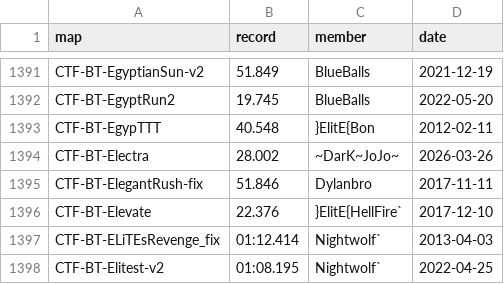
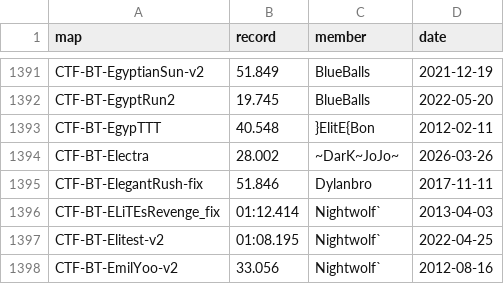
Before and after one commit to UT-BT/utbt_i4g_tracker_frontend, a CSV file: resources/data/no_utbt_i4g_records.csv, drawn as a sheet; only a part is shown, gaps mark what is left out; the shorter side is filled out with more unchanged rows.

```diff
--- a/resources/data/no_utbt_i4g_records.csv
+++ b/resources/data/no_utbt_i4g_records.csv
@@ -1395,3 +1395,2 @@ CTF-BT-Electra,28.002,~DarK~JoJo~,2026-03-26
 CTF-BT-ElegantRush-fix,51.846,Dylanbro,2017-11-11
-CTF-BT-Elevate,22.376,}ElitE{HellFire`,2017-12-10
 CTF-BT-ELiTEsRevenge_fix,01:12.414,Nightwolf`,2013-04-03
```
Also changed, not shown: resources/data/run_metadata.csv, resources/data/unbeaten_i4g_records.csv.
